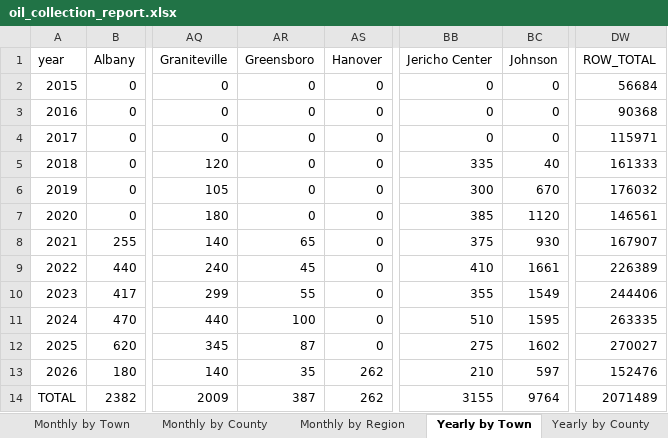
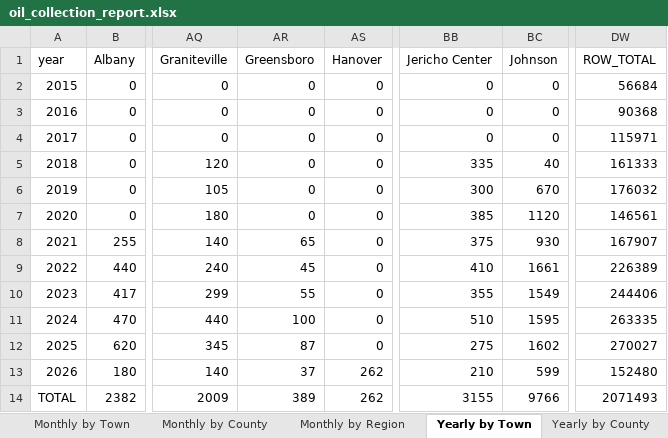
Before and after one commit to burnssargent-eng/blackbear_dashboard, an Excel workbook: oil_collection_report.xlsx, sheet Yearly by Town, drawn as a sheet; only a part is shown, gaps mark what is left out; values as stored, in another font and other column widths than the file's, no borders; the diff names each change by its address in the sheet, - before the commit and + after, or states it on an @@ line.

```diff
--- a/oil_collection_report.xlsx (sheet Yearly by Town)
+++ b/oil_collection_report.xlsx (sheet Yearly by Town)
-AR13 (Greensboro): 35
+AR13 (Greensboro): 37
-BC13 (Johnson): 597
+BC13 (Johnson): 599
-DW13 (ROW_TOTAL): 152476
+DW13 (ROW_TOTAL): 152480
-AR14 (Greensboro): 387
+AR14 (Greensboro): 389
-BC14 (Johnson): 9764
+BC14 (Johnson): 9766
-DW14 (ROW_TOTAL): 2071489
+DW14 (ROW_TOTAL): 2071493
```
Also changed, not shown: sheet Yearly by County, sheet Monthly by County, sheet Monthly by Town, sheet Yearly by Region, sheet Monthly by Region, 2 other files.
